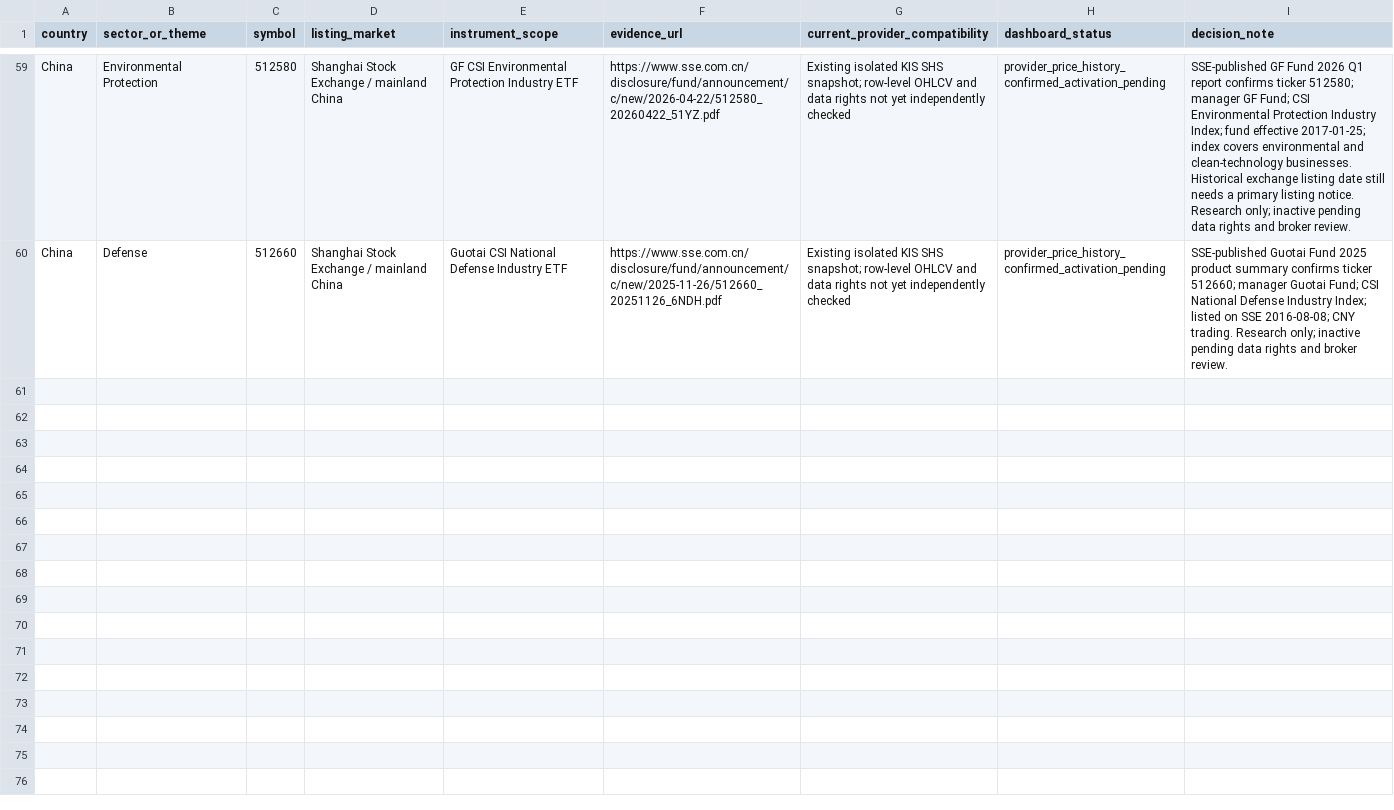
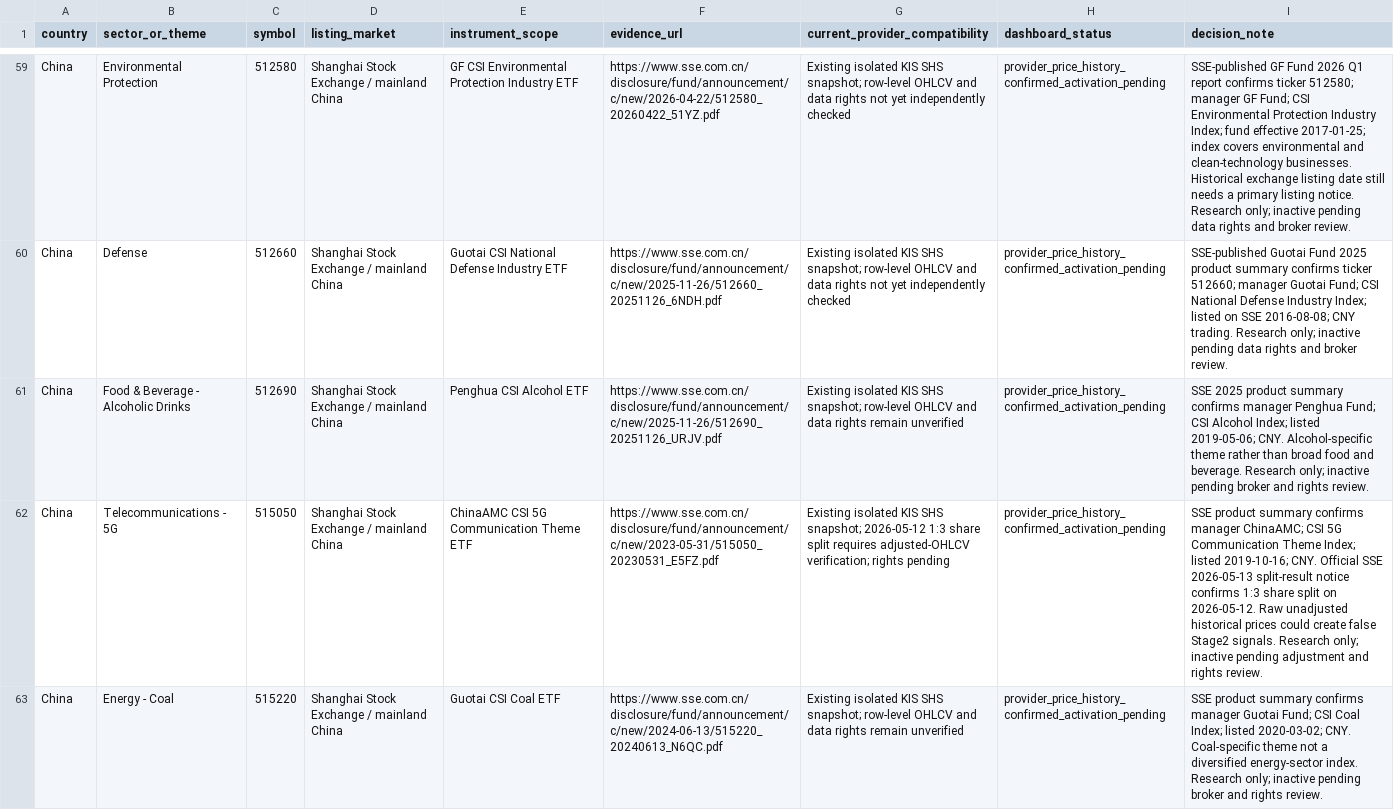
Before and after one commit to wonbosong-arch/global-stage-radar, a CSV file: data/country_sector_proxy_candidates.csv, drawn as a sheet; only a part is shown, gaps mark what is left out; the diff names each change by its address in the sheet, - before the commit and + after, or states it on an @@ line.

Commit message:
docs(data): register SSE-verified alcohol 5G and coal ETF research candidates

```diff
--- a/data/country_sector_proxy_candidates.csv
+++ b/data/country_sector_proxy_candidates.csv
+row 61: China | Food & Beverage - Alcoholic Drinks | 512690 | Shanghai Stock Exchange / mainland China | Penghua CSI Alcohol ETF | https://www.sse.com.cn/disclosure/fund/announcement/c/new/2025-11-26/512690_20251126_URJV.pdf | Existing isolated KIS SHS snapshot; row-level OHLCV and data rights remain unverified | provider_price_history_confirmed_activation_pending | SSE 2025 product summary confirms manager Penghua Fund; CSI Alcohol Index; listed 2019-05-06; CNY. Alcohol-specific theme rather than broad food and beverage. Research only; inactive pending broker and rights review.
+row 62: China | Telecommunications - 5G | 515050 | Shanghai Stock Exchange / mainland China | ChinaAMC CSI 5G Communication Theme ETF | https://www.sse.com.cn/disclosure/fund/announcement/c/new/2023-05-31/515050_20230531_E5FZ.pdf | Existing isolated KIS SHS snapshot; 2026-05-12 1:3 share split requires adjusted-OHLCV verification; rights pending | provider_price_history_confirmed_activation_pending | SSE product summary confirms manager ChinaAMC; CSI 5G Communication Theme Index; listed 2019-10-16; CNY. Official SSE 2026-05-13 split-result notice confirms 1:3 share split on 2026-05-12. Raw unadjusted historical prices could create false Stage2 signals. Research only; inactive pending adjustment and rights review.
+row 63: China | Energy - Coal | 515220 | Shanghai Stock Exchange / mainland China | Guotai CSI Coal ETF | https://www.sse.com.cn/disclosure/fund/announcement/c/new/2024-06-13/515220_20240613_N6QC.pdf | Existing isolated KIS SHS snapshot; row-level OHLCV and data rights remain unverified | provider_price_history_confirmed_activation_pending | SSE product summary confirms manager Guotai Fund; CSI Coal Index; listed 2020-03-02; CNY. Coal-specific theme not a diversified energy-sector index. Research only; inactive pending broker and rights review.
```
